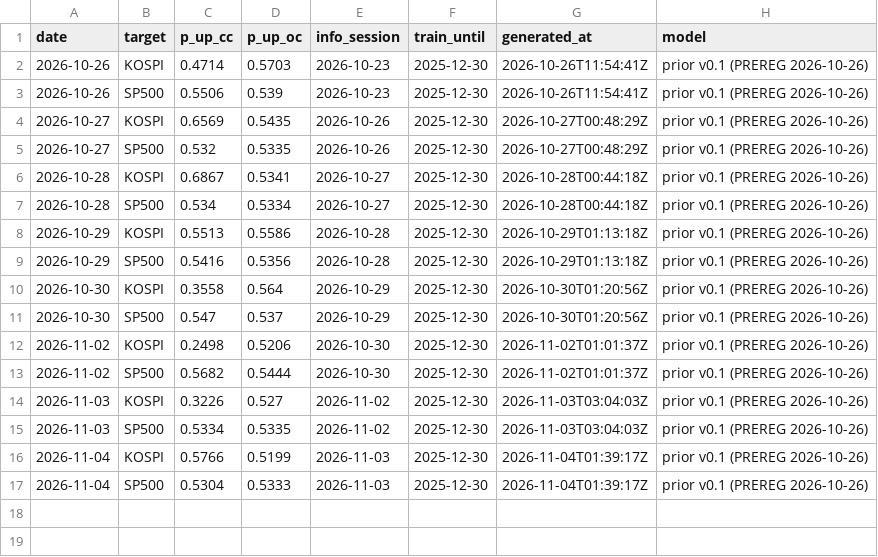
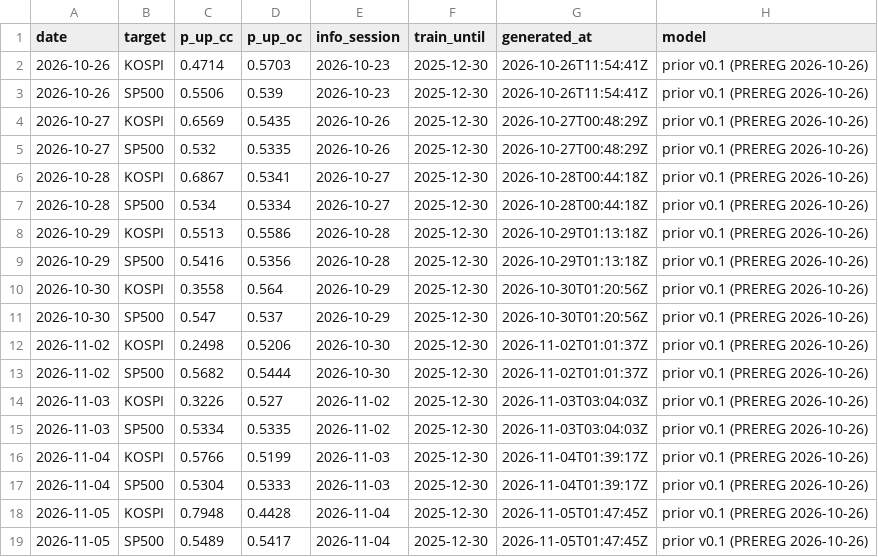
Before and after one commit to duksunghcg-ship-it/sentinel, a CSV file: forecast/prior_log.csv, drawn as a sheet; the diff names each change by its address in the sheet, - before the commit and + after, or states it on an @@ line.

Commit message:
prior: 2026-11-05 사전확률

```diff
--- a/forecast/prior_log.csv
+++ b/forecast/prior_log.csv
+row 18: 2026-11-05 | KOSPI | 0.7948 | 0.4428 | 2026-11-04 | 2025-12-30 | 2026-11-05T01:47:45Z | prior v0.1 (PREREG 2026-10-26)
+row 19: 2026-11-05 | SP500 | 0.5489 | 0.5417 | 2026-11-04 | 2025-12-30 | 2026-11-05T01:47:45Z | prior v0.1 (PREREG 2026-10-26)
```
Also changed, not shown: 1 other file.
